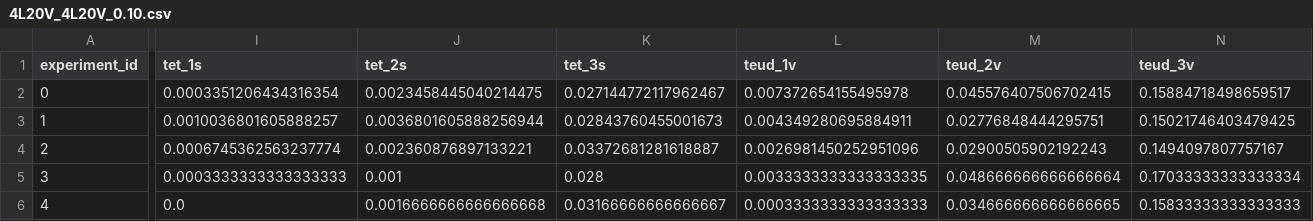
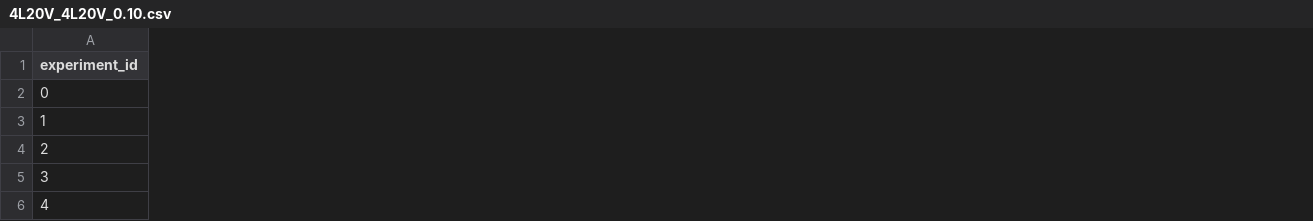
Before and after one commit to thowell332/carpss-rl, a CSV file: results/4L20V/cautious/adaptive_filtered/4L20V_4L20V_0.10.csv, drawn as a sheet; only a part is shown, gaps mark what is left out; the diff covers the shown part only; the diff names each change by its address in the sheet, - before the commit and + after, or states it on an @@ line.

Commit message:
Add 4L20V results with new metrics

```diff
--- a/results/4L20V/cautious/adaptive_filtered/4L20V_4L20V_0.10.csv
+++ b/results/4L20V/cautious/adaptive_filtered/4L20V_4L20V_0.10.csv
-column I (tet_1s), rows 2-6: 0.0003351206434316354 | 0.0010036801605888257 | 0.0006745362563237774 | 0.0003333333333333333 | 0.0
-column J (tet_2s), rows 2-6: 0.0023458445040214475 | 0.0036801605888256944 | 0.002360876897133221 | 0.001 | 0.0016666666666666668
-column K (tet_3s), rows 2-6: 0.027144772117962467 | 0.02843760455001673 | 0.03372681281618887 | 0.028 | 0.03166666666666667
-column L (teud_1v), rows 2-6: 0.007372654155495978 | 0.004349280695884911 | 0.0026981450252951096 | 0.0033333333333333335 | 0.0003333333333333333
-column M (teud_2v), rows 2-6: 0.045576407506702415 | 0.02776848444295751 | 0.02900505902192243 | 0.048666666666666664 | 0.034666666666666665
-column N (teud_3v), rows 2-6: 0.15884718498659517 | 0.15021746403479425 | 0.1494097807757167 | 0.17033333333333334 | 0.15833333333333333
```
Also changed, not shown: 8 removed columns elsewhere in this file, results/4L20V/cautious/adaptive_filtered/4L20V_4L20V_1.00.csv, results/4L20V/cautious/projection_unfiltered/4L20V_4L20V.csv, 3 other files.
